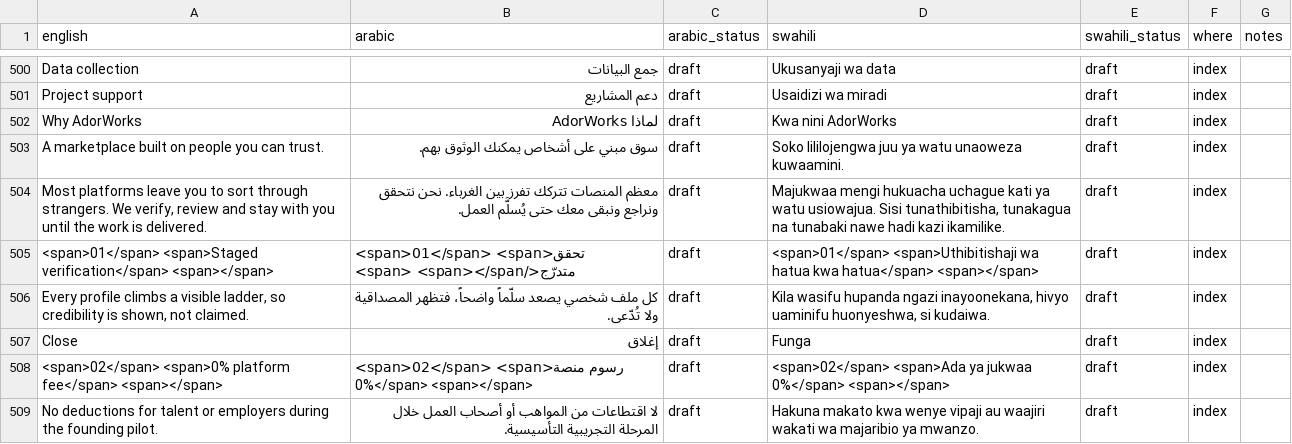
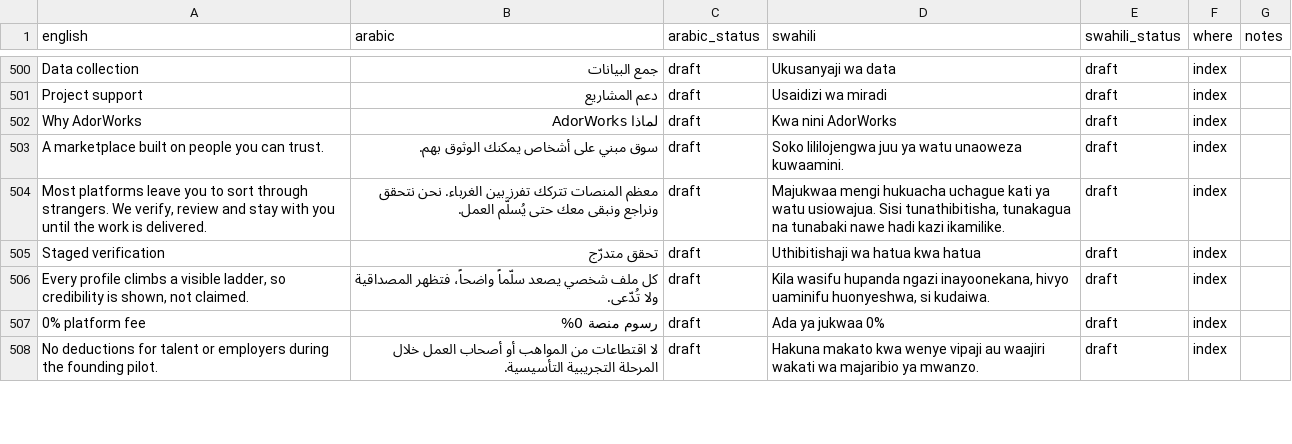
Before and after one commit to kurpeter20000/AdorWorks, a CSV file: i18n/website.csv, drawn as a sheet; only a part is shown, gaps mark what is left out; the diff covers the shown part only.

```diff
--- a/i18n/website.csv
+++ b/i18n/website.csv
@@ -504,6 +504,5 @@ A marketplace built on people you can trust.,سوق مبني على أشخاص
 "Most platforms leave you to sort through strangers. We verify, review and stay with you until the work is delivered.",معظم المنصات تتركك تفرز بين الغرباء. نحن نتحقق ونراجع ونبقى معك حتى يُسلَّم العمل.,draft,"Majukwaa mengi hukuacha uchague kati ya watu usiowajua. Sisi tunathibitisha, tunakagua na tunabaki nawe hadi kazi ikamilike.",draft,index,
-<span>01</span> <span>Staged verification</span> <span></span>,<span>01</span> <span>تحقق متدرّج</span> <span></span>,draft,<span>01</span> <span>Uthibitishaji wa hatua kwa hatua</span> <span></span>,draft,index,
+Staged verification,تحقق متدرّج,draft,Uthibitishaji wa hatua kwa hatua,draft,index,
 "Every profile climbs a visible ladder, so credibility is shown, not claimed.",كل ملف شخصي يصعد سلّماً واضحاً، فتظهر المصداقية ولا تُدّعى.,draft,"Kila wasifu hupanda ngazi inayoonekana, hivyo uaminifu huonyeshwa, si kudaiwa.",draft,index,
-Close,إغلاق,draft,Funga,draft,index,
-<span>02</span> <span>0% platform fee</span> <span></span>,<span>02</span> <span>رسوم منصة 0%</span> <span></span>,draft,<span>02</span> <span>Ada ya jukwaa 0%</span> <span></span>,draft,index,
+0% platform fee,رسوم منصة 0%,draft,Ada ya jukwaa 0%,draft,index,
 No deductions for talent or employers during the founding pilot.,لا اقتطاعات من المواهب أو أصحاب العمل خلال المرحلة التجريبية التأسيسية.,draft,Hakuna makato kwa wenye vipaji au waajiri wakati wa majaribio ya mwanzo.,draft,index,
```
Also changed, not shown: 5 added rows, 4 removed rows and 6 edited cells elsewhere in this file, 6 other files.
